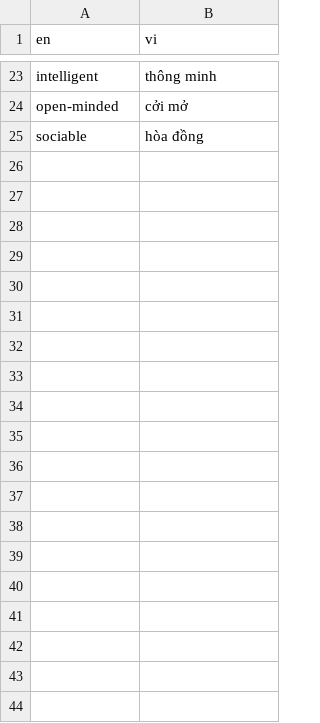
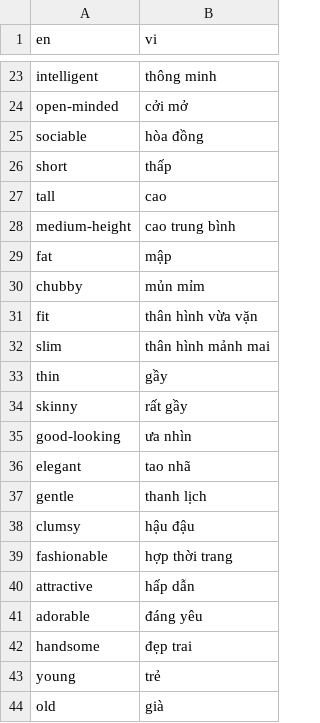
Before and after one commit to tudvh/js.hoc_tu_vung, a CSV file: public/csv/vocabulary.csv, drawn as a sheet; only a part is shown, gaps mark what is left out; the diff covers the shown part only.

```diff
--- a/public/csv/vocabulary.csv
+++ b/public/csv/vocabulary.csv
@@ -25 +25,20 @@ open-minded,cởi mở
 sociable,hòa đồng
+short,thấp
+tall,cao
+medium-height,cao trung bình
+fat,mập
+chubby,mủn mỉm
+fit,thân hình vừa vặn
+slim,thân hình mảnh mai
+thin,gầy
+skinny,rất gầy
+good-looking,ưa nhìn
+elegant,tao nhã
+gentle,thanh lịch
+clumsy,hậu đậu
+fashionable,hợp thời trang
+attractive,hấp dẫn
+adorable,đáng yêu
+handsome,đẹp trai
+young,trẻ
+old,già
```
Also changed, not shown: 9 added rows elsewhere in this file, 1 other file.
